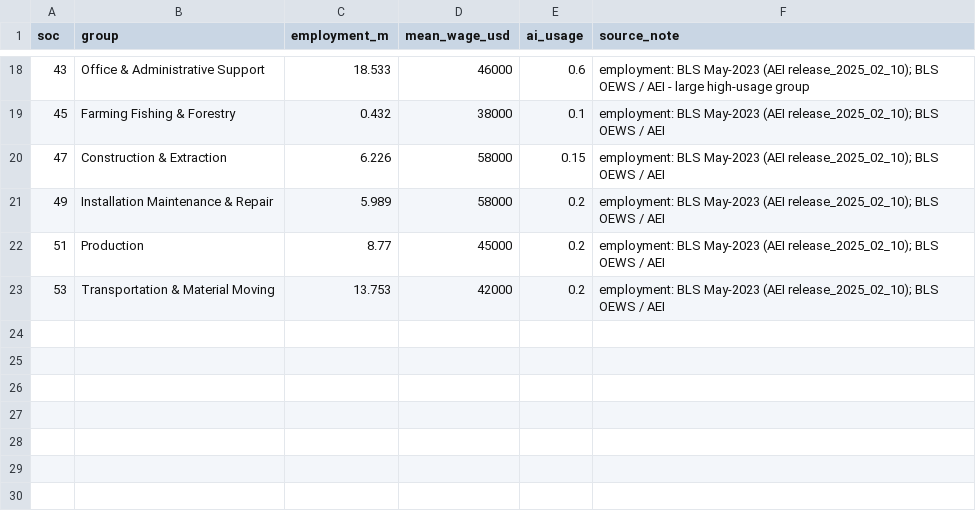
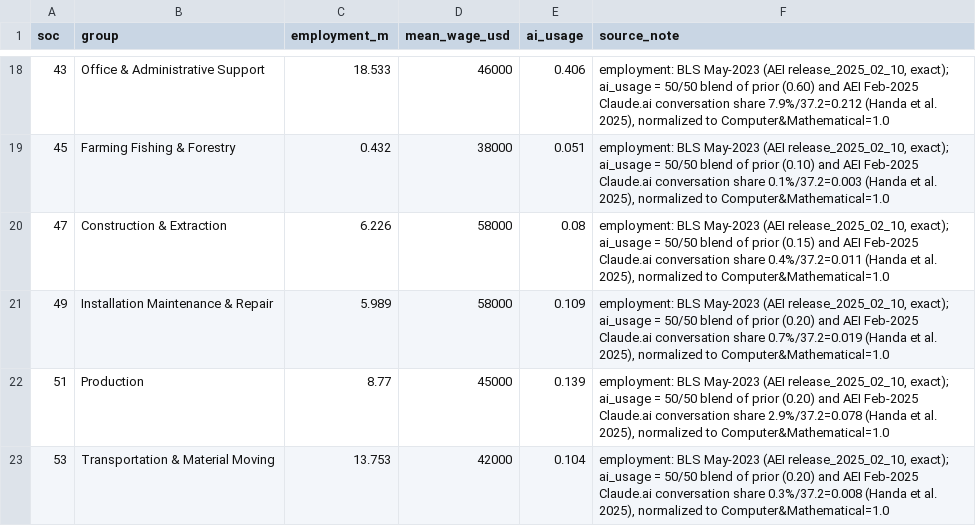
Before and after one commit to allangiraf-hub/return-on-thinking, a CSV file: data/curated/occupations.csv, drawn as a sheet; only a part is shown, gaps mark what is left out; the diff covers the shown part only.

Commit message:
v5 #3b: ground occupation AI-usage in AEI Feb-2025 conversation distribution
Replace judgmental ai_usage weights with a 50/50 blend of the prior
structural estimate and the Anthropic Economic Index's published
Claude.ai conversation distribution across the 22 SOC major groups
(Handa et al. 2025), normalized to Computer&Mathematical=1.0 and kept
distinct from the separate adoption factor (no double-count).

Source read from the AEI release_2025_02_10 occupational_category
figure; validated against the three text-published anchors (Computer&
Math 37.2%, Arts&Media 10.3%, Farming 0.1%) and the exact BLS side.

Effect: exposed wage base 4.30->2.88 tn, Cs10 mid 1.21->0.81 (Cs30
1.35); Cp 0.455 and F 0.664 unchanged. Landing 'reading' narrative made
number-driven (no longer asserts 'world gets materially more'); the
consumer-traffic lower-bound caveat documented. Methodology bumped v4->v5.
10 tests pass.

```diff
--- a/data/curated/occupations.csv
+++ b/data/curated/occupations.csv
@@ -18,6 +18,6 @@ soc,group,employment_m,mean_wage_usd,ai_usage,source_note
-43,Office & Administrative Support,18.533,46000,0.6,employment: BLS May-2023 (AEI release_2025_02_10); BLS OEWS / AEI - large high-usage group
-45,Farming Fishing & Forestry,0.432,38000,0.1,employment: BLS May-2023 (AEI release_2025_02_10); BLS OEWS / AEI
-47,Construction & Extraction,6.226,58000,0.15,employment: BLS May-2023 (AEI release_2025_02_10); BLS OEWS / AEI
-49,Installation Maintenance & Repair,5.989,58000,0.2,employment: BLS May-2023 (AEI release_2025_02_10); BLS OEWS / AEI
-51,Production,8.77,45000,0.2,employment: BLS May-2023 (AEI release_2025_02_10); BLS OEWS / AEI
-53,Transportation & Material Moving,13.753,42000,0.2,employment: BLS May-2023 (AEI release_2025_02_10); BLS OEWS / AEI
+43,Office & Administrative Support,18.533,46000,0.406,"employment: BLS May-2023 (AEI release_2025_02_10, exact); ai_usage = 50/50 blend of prior (0.60) and AEI Feb-2025 Claude.ai conversation share 7.9%/37.2=0.212 (Handa et al. 2025), normalized to Computer&Mathematical=1.0"
+45,Farming Fishing & Forestry,0.432,38000,0.051,"employment: BLS May-2023 (AEI release_2025_02_10, exact); ai_usage = 50/50 blend of prior (0.10) and AEI Feb-2025 Claude.ai conversation share 0.1%/37.2=0.003 (Handa et al. 2025), normalized to Computer&Mathematical=1.0"
+47,Construction & Extraction,6.226,58000,0.08,"employment: BLS May-2023 (AEI release_2025_02_10, exact); ai_usage = 50/50 blend of prior (0.15) and AEI Feb-2025 Claude.ai conversation share 0.4%/37.2=0.011 (Handa et al. 2025), normalized to Computer&Mathematical=1.0"
+49,Installation Maintenance & Repair,5.989,58000,0.109,"employment: BLS May-2023 (AEI release_2025_02_10, exact); ai_usage = 50/50 blend of prior (0.20) and AEI Feb-2025 Claude.ai conversation share 0.7%/37.2=0.019 (Handa et al. 2025), normalized to Computer&Mathematical=1.0"
+51,Production,8.77,45000,0.139,"employment: BLS May-2023 (AEI release_2025_02_10, exact); ai_usage = 50/50 blend of prior (0.20) and AEI Feb-2025 Claude.ai conversation share 2.9%/37.2=0.078 (Handa et al. 2025), normalized to Computer&Mathematical=1.0"
+53,Transportation & Material Moving,13.753,42000,0.104,"employment: BLS May-2023 (AEI release_2025_02_10, exact); ai_usage = 50/50 blend of prior (0.20) and AEI Feb-2025 Claude.ai conversation share 0.3%/37.2=0.008 (Handa et al. 2025), normalized to Computer&Mathematical=1.0"
```
Also changed, not shown: 32 edited cells elsewhere in this file, 7 other files.
